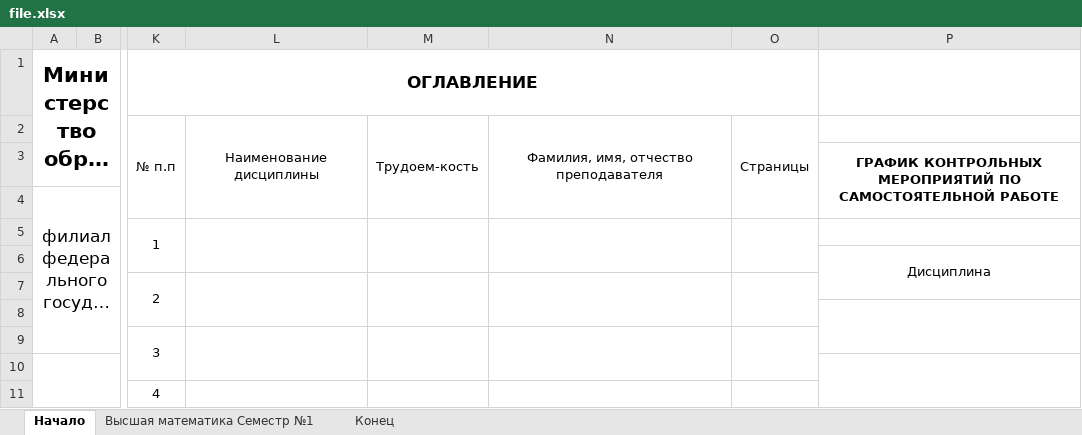
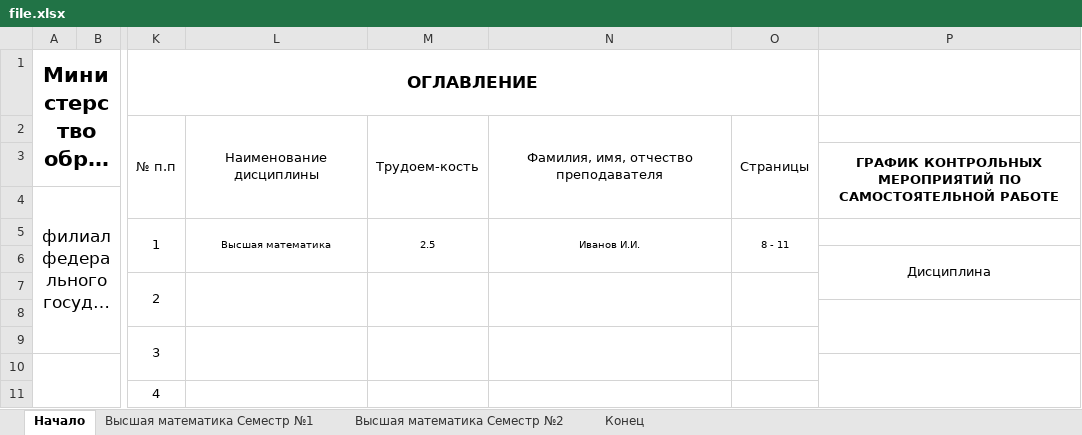
Before and after one commit to alexmelk/Eljur, an Excel workbook: Eljur/file.xlsx, sheet Начало, drawn as a sheet; only a part is shown, gaps mark what is left out; long unchanged cells end in …; values as stored, in another font and other column widths than the file's, no borders; the diff names each change by its address in the sheet, - before the commit and + after, or states it on an @@ line.

```diff
--- a/Eljur/file.xlsx (sheet Начало)
+++ b/Eljur/file.xlsx (sheet Начало)
+sheet tab: Высшая математика Cеместр №2
-L5: (empty)
+L5: Высшая математика
-M5: (empty)
+M5: 2.5
-N5: (empty)
+N5: Иванов И.И.
-O5: (empty)
+O5: 8 - 11
```
Also changed, not shown: sheet Конец, Eljur/template.xlsx, 2 other files.
